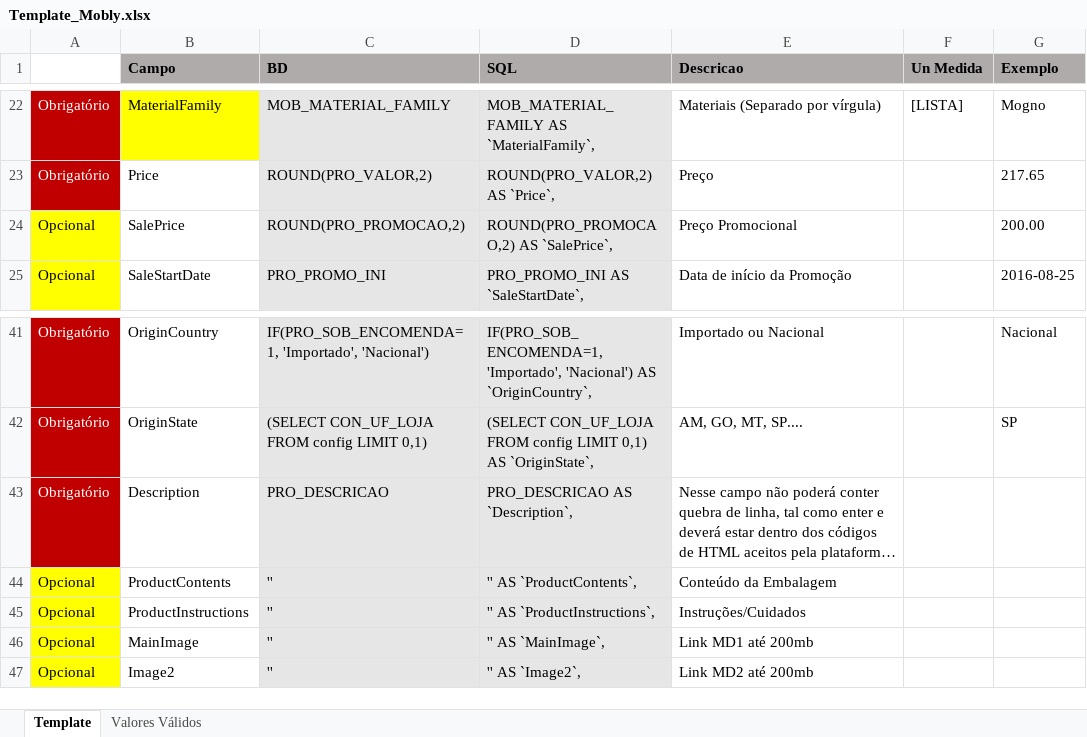
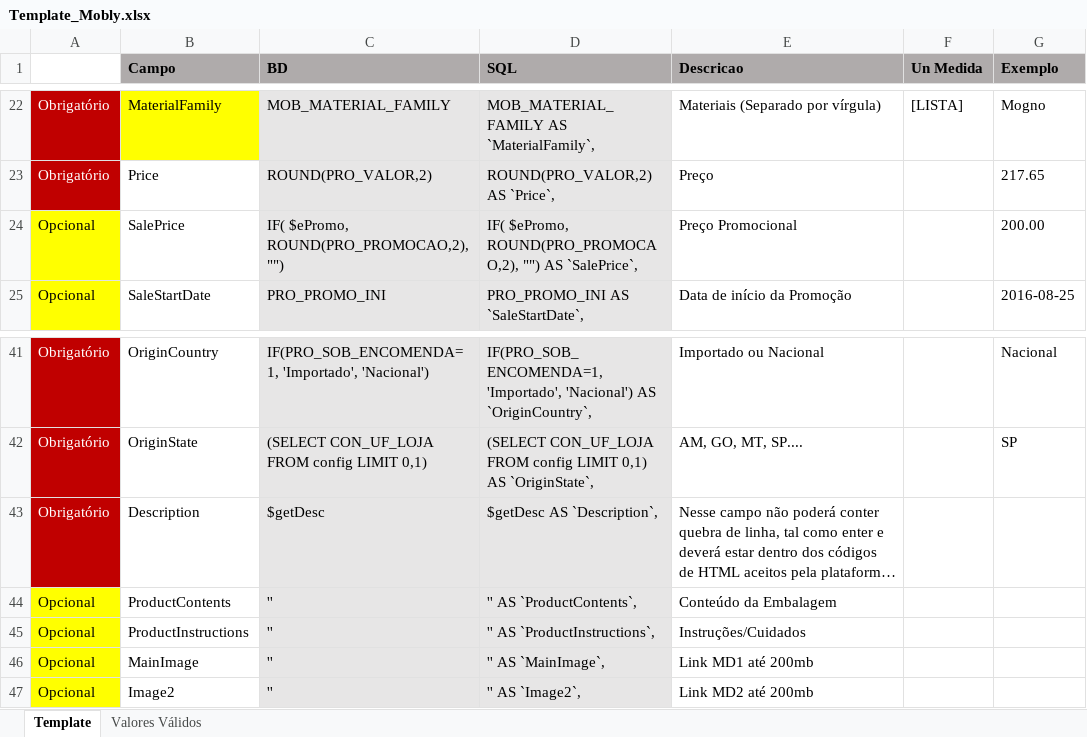
Before and after one commit to szagot/mobile, an Excel workbook: base/Template_Mobly.xlsx, sheet Template, drawn as a sheet; only a part is shown, gaps mark what is left out; long unchanged cells end in …; values as stored, in another font and other column widths than the file's, no borders; conditional formats not drawn; the diff names each change by its address in the sheet, - before the commit and + after, or states it on an @@ line.

Commit message:
Adicionados os campos da Mobly conforme exigências

```diff
--- a/base/Template_Mobly.xlsx (sheet Template)
+++ b/base/Template_Mobly.xlsx (sheet Template)
-C24 (BD): ROUND(PRO_PROMOCAO,2)
+C24 (BD): IF( $ePromo, ROUND(PRO_PROMOCAO,2), "")
-D24 (SQL): ROUND(PRO_PROMOCAO,2) AS `SalePrice`,
+D24 (SQL): IF( $ePromo, ROUND(PRO_PROMOCAO,2), "") AS `SalePrice`,
-C43 (BD): PRO_DESCRICAO
+C43 (BD): $getDesc
-D43 (SQL): PRO_DESCRICAO AS `Description`,
+D43 (SQL): $getDesc AS `Description`,
```
Also changed, not shown: 3 other files.
